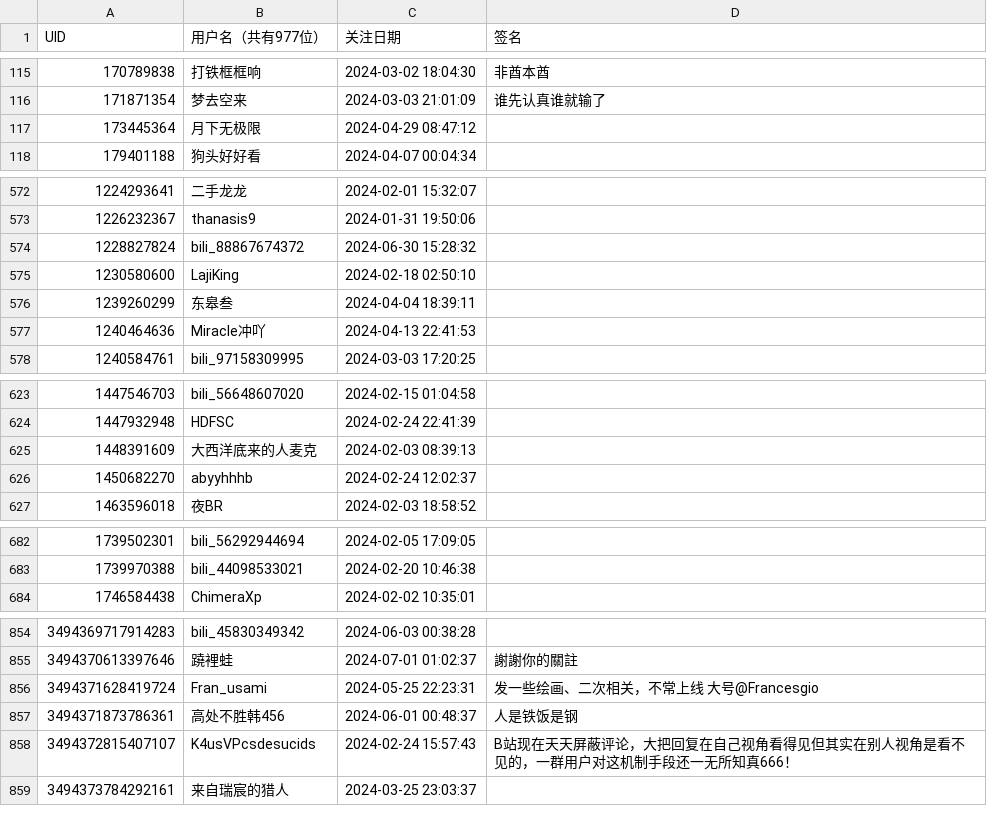
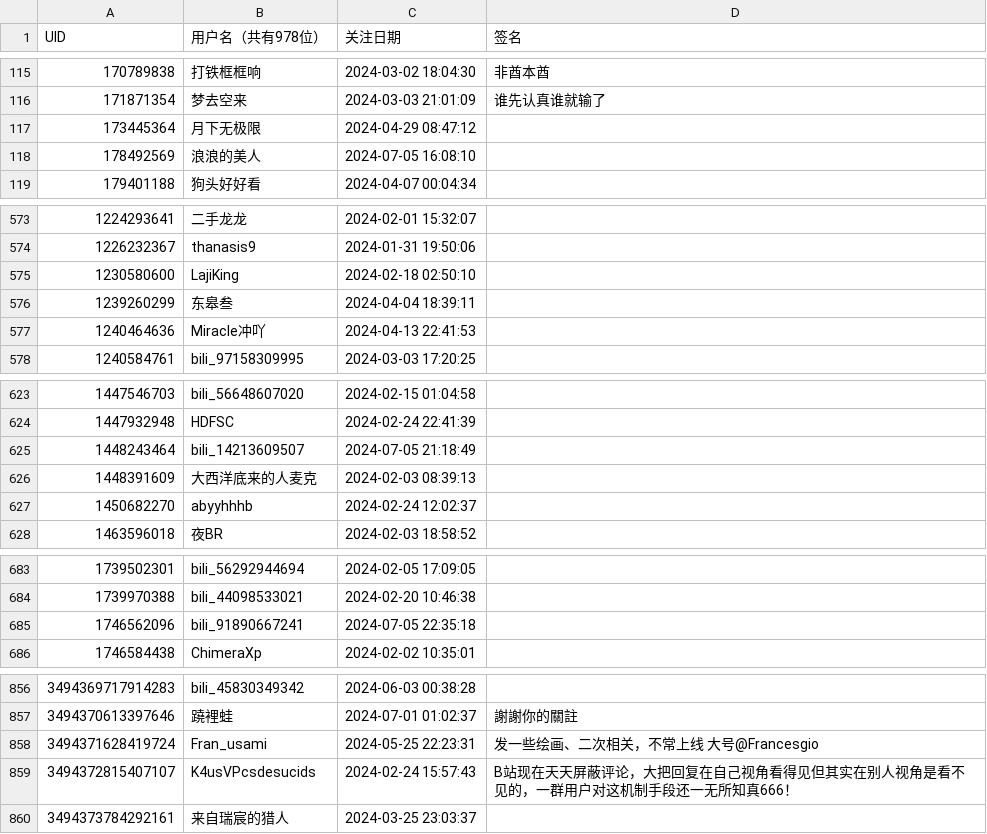
Before and after one commit to RiverChu0/bili_fans, a CSV file: fans.csv, drawn as a sheet; only a part is shown, gaps mark what is left out; the diff covers the shown part only.

```diff
--- a/fans.csv
+++ b/fans.csv
@@ -1 +1 @@
-UID,用户名（共有977位）,关注日期,签名
+UID,用户名（共有978位）,关注日期,签名
@@ -117,2 +117,3 @@ UID,用户名（共有977位）,关注日期,签名
 173445364,月下无极限,2024-04-29 08:47:12,
+178492569,浪浪的美人,2024-07-05 16:08:10,
 179401188,狗头好好看,2024-04-07 00:04:34,
@@ -573,3 +574,2 @@ UID,用户名（共有977位）,关注日期,签名
 1226232367,thanasis9,2024-01-31 19:50:06,
-1228827824,bili_88867674372,2024-06-30 15:28:32,
 1230580600,LajiKing,2024-02-18 02:50:10,
@@ -624,2 +624,3 @@ UID,用户名（共有977位）,关注日期,签名
 1447932948,HDFSC,2024-02-24 22:41:39,
+1448243464,bili_14213609507,2024-07-05 21:18:49,
 1448391609,大西洋底来的人麦克,2024-02-03 08:39:13,
@@ -683,2 +684,3 @@ UID,用户名（共有977位）,关注日期,签名
 1739970388,bili_44098533021,2024-02-20 10:46:38,
+1746562096,bili_91890667241,2024-07-05 22:35:18,
 1746584438,ChimeraXp,2024-02-02 10:35:01,
@@ -856,3 +858,2 @@ UID,用户名（共有977位）,关注日期,签名
 3494371628419724,Fran_usami,2024-05-25 22:23:31,发一些绘画、二次相关，不常上线 大号@Francesgio
-3494371873786361,高处不胜韩456,2024-06-01 00:48:37,人是铁饭是钢
 3494372815407107,K4usVPcsdesucids,2024-02-24 15:57:43,B站现在天天屏蔽评论，大把回复在自己视角看得见但其实在别人视角是看不见的，一群用户对这机制手段还一无所知真666！
```
Also changed, not shown: 1 edited cell elsewhere in this file.
